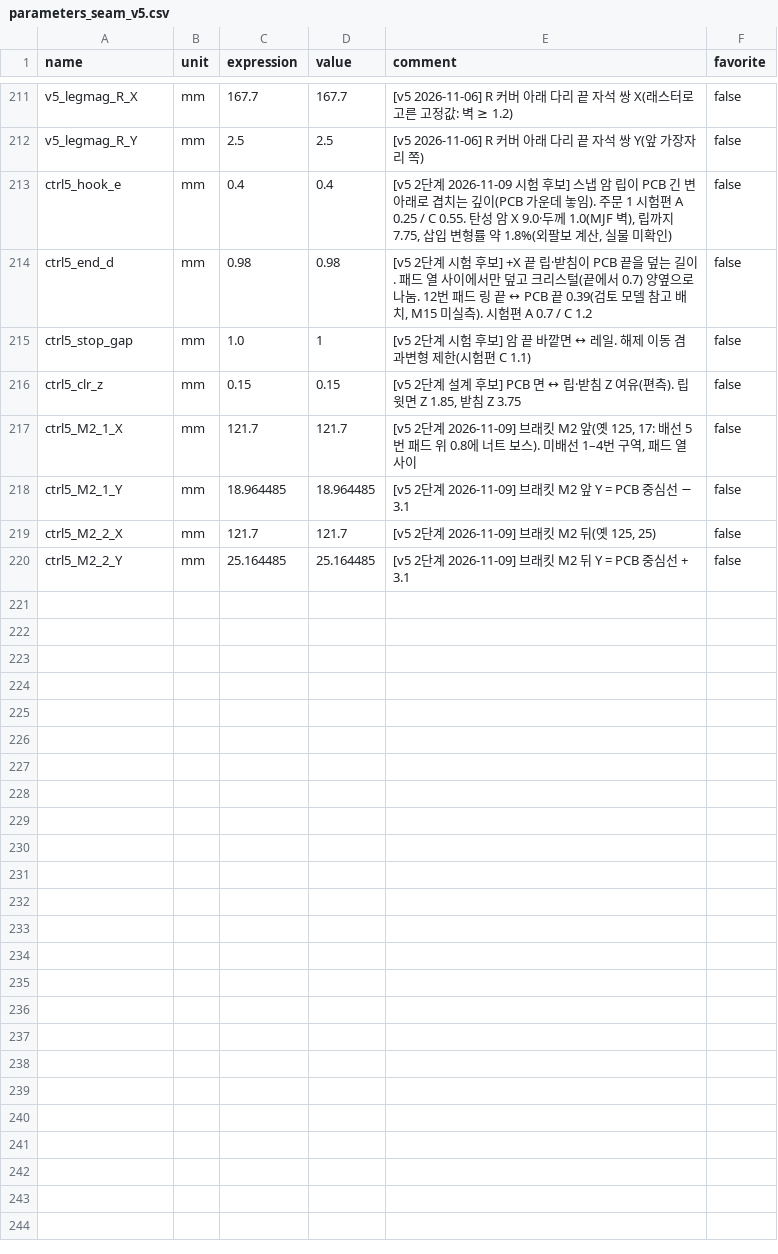
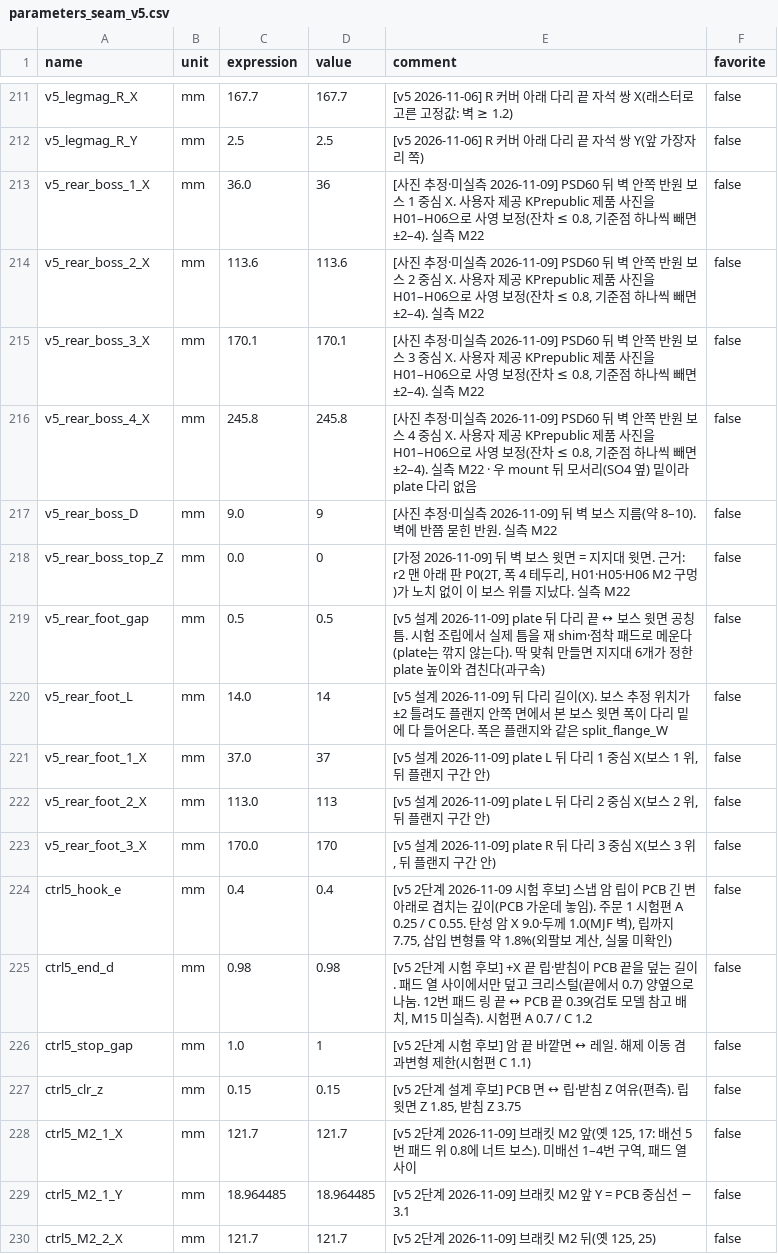
Before and after one commit to zzskm/keyboard, a CSV file: 46es/model/parameters_seam_v5.csv, drawn as a sheet; only a part is shown, gaps mark what is left out; the shorter side is filled out with more unchanged rows.

```diff
--- a/46es/model/parameters_seam_v5.csv
+++ b/46es/model/parameters_seam_v5.csv
@@ -212,2 +212,13 @@ v5_legmag_R_X,mm,167.7,167.7,[v5 2026-11-06] R 커버 아래 다리 끝 자석
 v5_legmag_R_Y,mm,2.5,2.5,[v5 2026-11-06] R 커버 아래 다리 끝 자석 쌍 Y(앞 가장자리 쪽),false
+v5_rear_boss_1_X,mm,36.0,36,"[사진 추정·미실측 2026-11-09] PSD60 뒤 벽 안쪽 반원 보스 1 중심 X. 사용자 제공 KPrepublic 제품 사진을 H01–H06으로 사영 보정(잔차 ≤ 0.8, 기준점 하나씩 빼면 ±2–4). 실측 M22",false
+v5_rear_boss_2_X,mm,113.6,113.6,"[사진 추정·미실측 2026-11-09] PSD60 뒤 벽 안쪽 반원 보스 2 중심 X. 사용자 제공 KPrepublic 제품 사진을 H01–H06으로 사영 보정(잔차 ≤ 0.8, 기준점 하나씩 빼면 ±2–4). 실측 M22",false
+v5_rear_boss_3_X,mm,170.1,170.1,"[사진 추정·미실측 2026-11-09] PSD60 뒤 벽 안쪽 반원 보스 3 중심 X. 사용자 제공 KPrepublic 제품 사진을 H01–H06으로 사영 보정(잔차 ≤ 0.8, 기준점 하나씩 빼면 ±2–4). 실측 M22",false
+v5_rear_boss_4_X,mm,245.8,245.8,"[사진 추정·미실측 2026-11-09] PSD60 뒤 벽 안쪽 반원 보스 4 중심 X. 사용자 제공 KPrepublic 제품 사진을 H01–H06으로 사영 보정(잔차 ≤ 0.8, 기준점 하나씩 빼면 ±2–4). 실측 M22 · 우 mount 뒤 모서리(SO4 옆) 밑이라 plate 다리 없음",false
+v5_rear_boss_D,mm,9.0,9,[사진 추정·미실측 2026-11-09] 뒤 벽 보스 지름(약 8–10). 벽에 반쯤 묻힌 반원. 실측 M22,false
+v5_rear_boss_top_Z,mm,0.0,0,"[가정 2026-11-09] 뒤 벽 보스 윗면 = 지지대 윗면. 근거: r2 맨 아래 판 P0(2T, 폭 4 테두리, H01·H05·H06 M2 구멍)가 노치 없이 이 보스 위를 지났다. 실측 M22",false
+v5_rear_foot_gap,mm,0.5,0.5,[v5 설계 2026-11-09] plate 뒤 다리 끝 ↔ 보스 윗면 공칭 틈. 시험 조립에서 실제 틈을 재 shim·점착 패드로 메운다(plate는 깎지 않는다). 딱 맞춰 만들면 지지대 6개가 정한 plate 높이와 겹친다(과구속),false
+v5_rear_foot_L,mm,14.0,14,[v5 설계 2026-11-09] 뒤 다리 길이(X). 보스 추정 위치가 ±2 틀려도 플랜지 안쪽 면에서 본 보스 윗면 폭이 다리 밑에 다 들어온다. 폭은 플랜지와 같은 split_flange_W,false
+v5_rear_foot_1_X,mm,37.0,37,"[v5 설계 2026-11-09] plate L 뒤 다리 1 중심 X(보스 1 위, 뒤 플랜지 구간 안)",false
+v5_rear_foot_2_X,mm,113.0,113,"[v5 설계 2026-11-09] plate L 뒤 다리 2 중심 X(보스 2 위, 뒤 플랜지 구간 안)",false
+v5_rear_foot_3_X,mm,170.0,170,"[v5 설계 2026-11-09] plate R 뒤 다리 3 중심 X(보스 3 위, 뒤 플랜지 구간 안)",false
 ctrl5_hook_e,mm,0.4,0.4,"[v5 2단계 2026-11-09 시험 후보] 스냅 암 립이 PCB 긴 변 아래로 겹치는 깊이(PCB 가운데 놓임). 주문 1 시험편 A 0.25 / C 0.55. 탄성 암 X 9.0·두께 1.0(MJF 벽), 립까지 7.75, 삽입 변형률 약 1.8%(외팔보 계산, 실물 미확인)",false
```
Also changed, not shown: 46es/model/measurements.csv, 31 other files.
